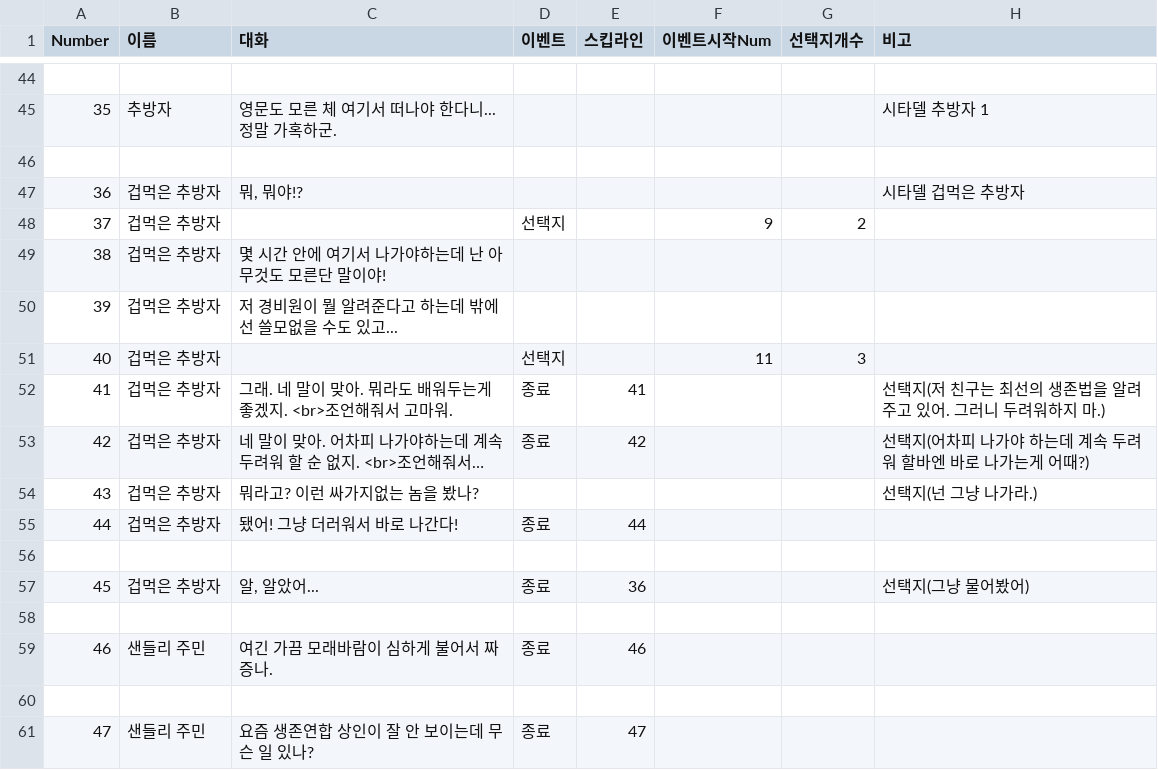
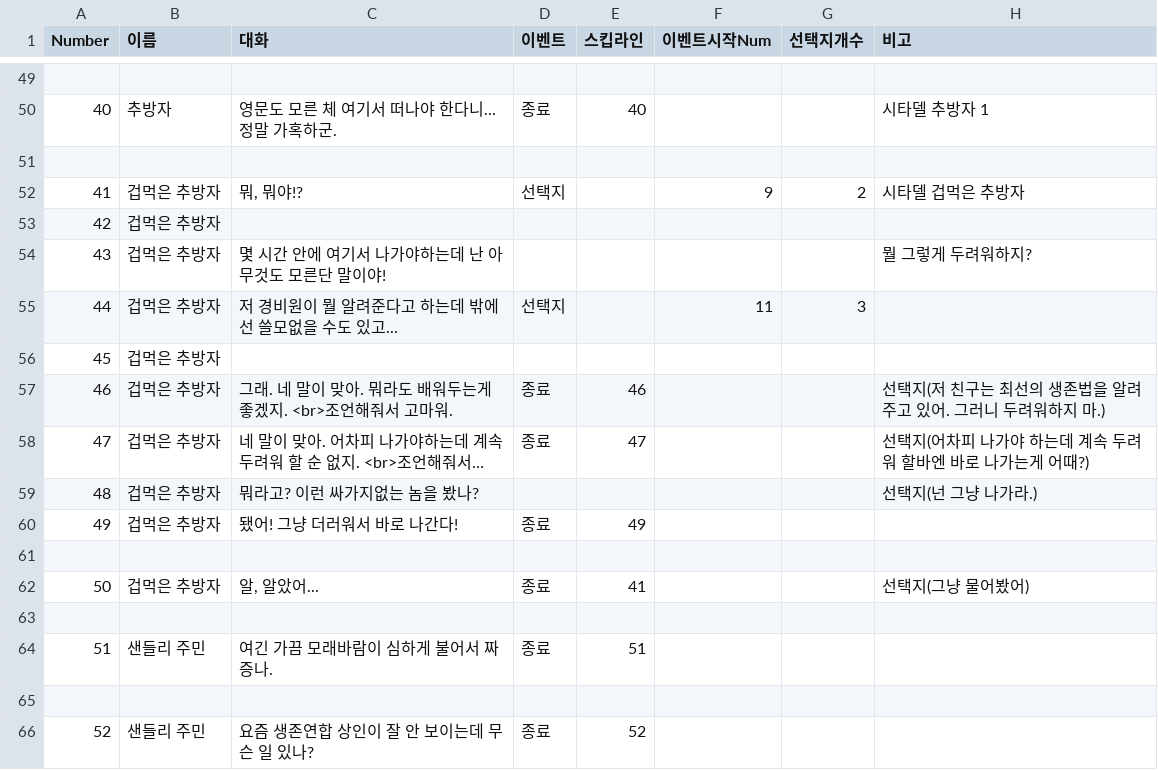
Before and after one commit to kimyoungsin/Project-Outland-1.0-, a CSV file: Assets/Resources/Dialogue.csv, drawn as a sheet; only a part is shown, gaps mark what is left out; long unchanged cells end in …; removed rows and columns are numbered as before the commit, all else as after; the diff covers the shown part only; the diff names each change by its address in the sheet, - before the commit and + after, or states it on an @@ line.

```diff
--- a/Assets/Resources/Dialogue.csv
+++ b/Assets/Resources/Dialogue.csv
@@ column A (Number) renumbered from row 3 down @@
-D50 (이벤트): (empty)
+D50 (이벤트): 종료
-E50 (스킵라인): (empty)
+E50 (스킵라인): 40
-row 47: 36 | 겁먹은 추방자 | 뭐, 뭐야!? |  |  |  |  | 시타델 겁먹은 추방자
-C52 (대화): (empty)
+C52 (대화): 뭐, 뭐야!?
-H52 (비고): (empty)
+H52 (비고): 시타델 겁먹은 추방자
+row 53: 42 | 겁먹은 추방자
-H54 (비고): (empty)
+H54 (비고): 뭘 그렇게 두려워하지?
-row 50: 39 | 겁먹은 추방자 | 저 경비원이 뭘 알려준다고 하는데 밖에선 쓸모없을 수도 있고...
-C55 (대화): (empty)
+C55 (대화): 저 경비원이 뭘 알려준다고 하는데 밖에선 쓸모없을 수도 있고...
+row 56: 45 | 겁먹은 추방자
-E57 (스킵라인): 41
+E57 (스킵라인): 46
-E58 (스킵라인): 42
+E58 (스킵라인): 47
-E60 (스킵라인): 44
+E60 (스킵라인): 49
-E62 (스킵라인): 36
+E62 (스킵라인): 41
-E64 (스킵라인): 46
+E64 (스킵라인): 51
-E66 (스킵라인): 47
+E66 (스킵라인): 52
```
Also changed, not shown: 10 added rows, 5 removed rows and 12 edited cells elsewhere in this file, Assets/Resources/DialogueSelect.csv, 26 other files.
